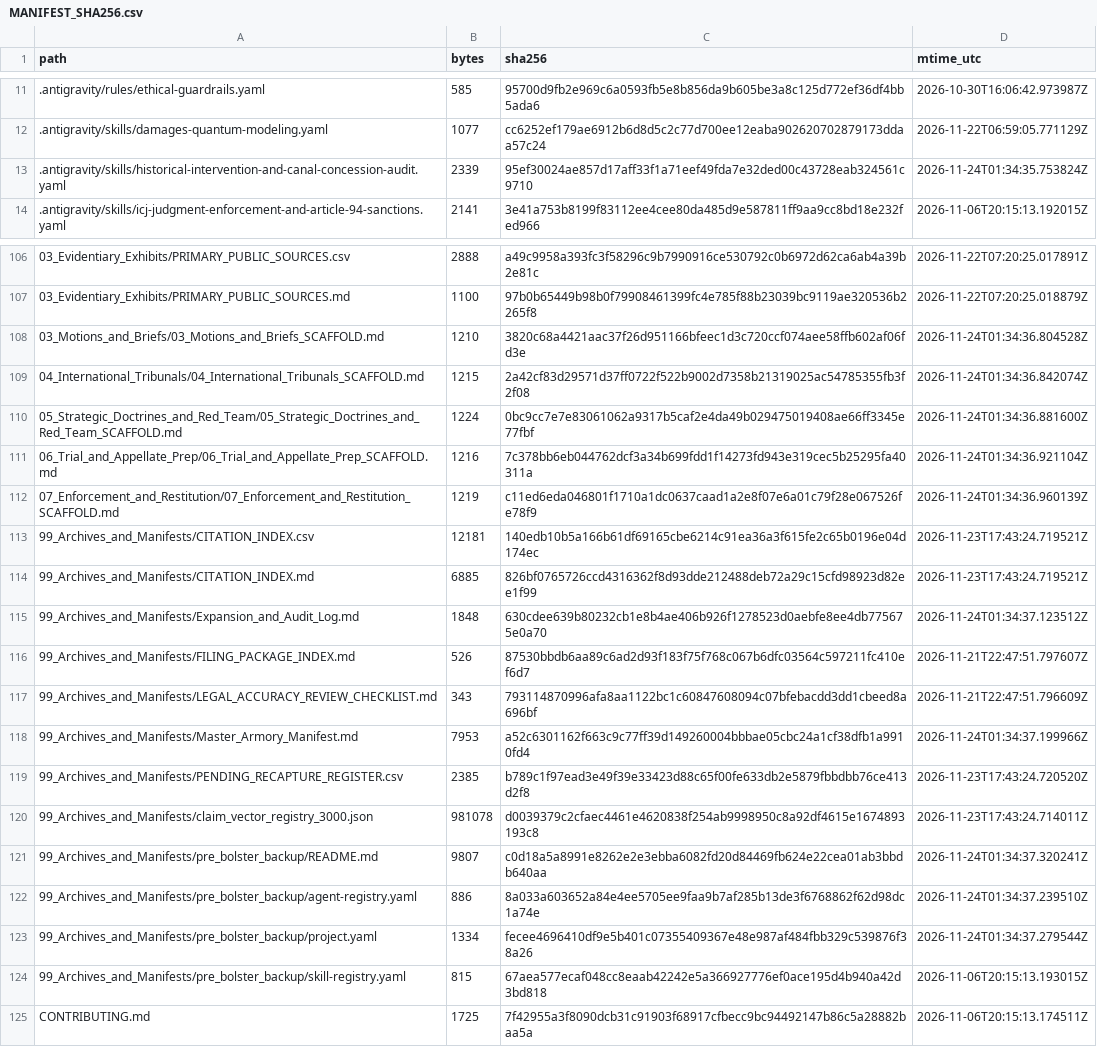
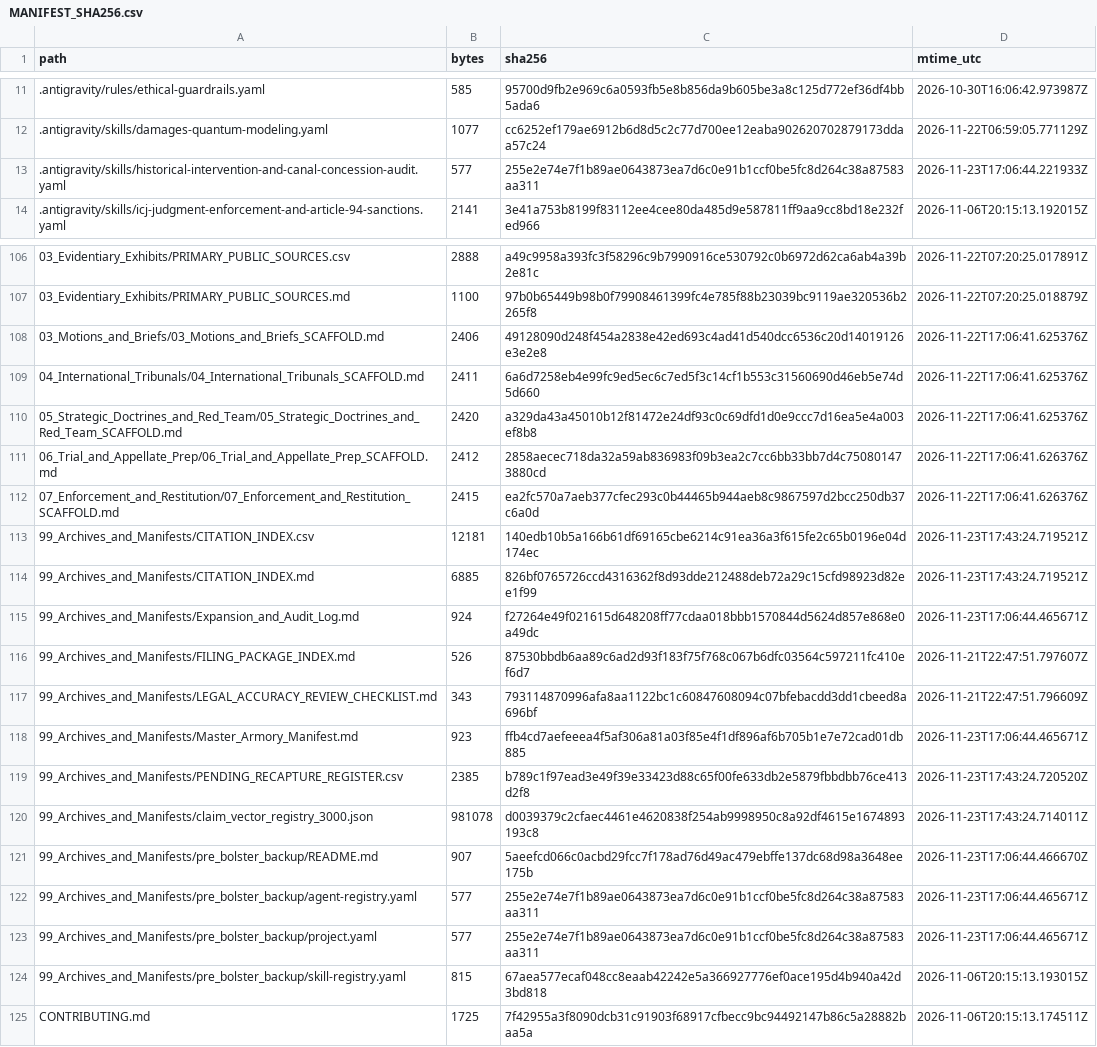
Before and after one commit to GlobalRestitutionAlliance/turtle-island-us-mn-minnesota-chippewa-tribe-minnesota-leech-master-litigation, a CSV file: 99_Archives_and_Manifests/MANIFEST_SHA256.csv, drawn as a sheet; only a part is shown, gaps mark what is left out; the diff covers the shown part only.

```diff
--- a/99_Archives_and_Manifests/MANIFEST_SHA256.csv
+++ b/99_Archives_and_Manifests/MANIFEST_SHA256.csv
@@ -12,3 +12,3 @@ path,bytes,sha256,mtime_utc
 .antigravity/skills/damages-quantum-modeling.yaml,1077,cc6252ef179ae6912b6d8d5c2c77d700ee12eaba902620702879173ddaa57c24,2026-11-22T06:59:05.771129Z
-.antigravity/skills/historical-intervention-and-canal-concession-audit.yaml,2339,95ef30024ae857d17aff33f1a71eef49fda7e32ded00c43728eab324561c9710,2026-11-24T01:34:35.753824Z
+.antigravity/skills/historical-intervention-and-canal-concession-audit.yaml,577,255e2e74e7f1b89ae0643873ea7d6c0e91b1ccf0be5fc8d264c38a87583aa311,2026-11-23T17:06:44.221933Z
 .antigravity/skills/icj-judgment-enforcement-and-article-94-sanctions.yaml,2141,3e41a753b8199f83112ee4cee80da485d9e587811ff9aa9cc8bd18e232fed966,2026-11-06T20:15:13.192015Z
@@ -107,18 +107,18 @@ path,bytes,sha256,mtime_utc
 03_Evidentiary_Exhibits/PRIMARY_PUBLIC_SOURCES.md,1100,97b0b65449b98b0f79908461399fc4e785f88b23039bc9119ae320536b2265f8,2026-11-22T07:20:25.018879Z
-03_Motions_and_Briefs/03_Motions_and_Briefs_SCAFFOLD.md,1210,3820c68a4421aac37f26d951166bfeec1d3c720ccf074aee58ffb602af06fd3e,2026-11-24T01:34:36.804528Z
-04_International_Tribunals/04_International_Tribunals_SCAFFOLD.md,1215,2a42cf83d29571d37ff0722f522b9002d7358b21319025ac54785355fb3f2f08,2026-11-24T01:34:36.842074Z
-05_Strategic_Doctrines_and_Red_Team/05_Strategic_Doctrines_and_Red_Team_SCAFFOLD.md,1224,0bc9cc7e7e83061062a9317b5caf2e4da49b029475019408ae66ff3345e77fbf,2026-11-24T01:34:36.881600Z
-06_Trial_and_Appellate_Prep/06_Trial_and_Appellate_Prep_SCAFFOLD.md,1216,7c378bb6eb044762dcf3a34b699fdd1f14273fd943e319cec5b25295fa40311a,2026-11-24T01:34:36.921104Z
-07_Enforcement_and_Restitution/07_Enforcement_and_Restitution_SCAFFOLD.md,1219,c11ed6eda046801f1710a1dc0637caad1a2e8f07e6a01c79f28e067526fe78f9,2026-11-24T01:34:36.960139Z
+03_Motions_and_Briefs/03_Motions_and_Briefs_SCAFFOLD.md,2406,49128090d248f454a2838e42ed693c4ad41d540dcc6536c20d14019126e3e2e8,2026-11-22T17:06:41.625376Z
+04_International_Tribunals/04_International_Tribunals_SCAFFOLD.md,2411,6a6d7258eb4e99fc9ed5ec6c7ed5f3c14cf1b553c31560690d46eb5e74d5d660,2026-11-22T17:06:41.625376Z
+05_Strategic_Doctrines_and_Red_Team/05_Strategic_Doctrines_and_Red_Team_SCAFFOLD.md,2420,a329da43a45010b12f81472e24df93c0c69dfd1d0e9ccc7d16ea5e4a003ef8b8,2026-11-22T17:06:41.625376Z
+06_Trial_and_Appellate_Prep/06_Trial_and_Appellate_Prep_SCAFFOLD.md,2412,2858aecec718da32a59ab836983f09b3ea2c7cc6bb33bb7d4c750801473880cd,2026-11-22T17:06:41.626376Z
+07_Enforcement_and_Restitution/07_Enforcement_and_Restitution_SCAFFOLD.md,2415,ea2fc570a7aeb377cfec293c0b44465b944aeb8c9867597d2bcc250db37c6a0d,2026-11-22T17:06:41.626376Z
 99_Archives_and_Manifests/CITATION_INDEX.csv,12181,140edb10b5a166b61df69165cbe6214c91ea36a3f615fe2c65b0196e04d174ec,2026-11-23T17:43:24.719521Z
 99_Archives_and_Manifests/CITATION_INDEX.md,6885,826bf0765726ccd4316362f8d93dde212488deb72a29c15cfd98923d82ee1f99,2026-11-23T17:43:24.719521Z
-99_Archives_and_Manifests/Expansion_and_Audit_Log.md,1848,630cdee639b80232cb1e8b4ae406b926f1278523d0aebfe8ee4db775675e0a70,2026-11-24T01:34:37.123512Z
+99_Archives_and_Manifests/Expansion_and_Audit_Log.md,924,f27264e49f021615d648208ff77cdaa018bbb1570844d5624d857e868e0a49dc,2026-11-23T17:06:44.465671Z
 99_Archives_and_Manifests/FILING_PACKAGE_INDEX.md,526,87530bbdb6aa89c6ad2d93f183f75f768c067b6dfc03564c597211fc410ef6d7,2026-11-21T22:47:51.797607Z
 99_Archives_and_Manifests/LEGAL_ACCURACY_REVIEW_CHECKLIST.md,343,793114870996afa8aa1122bc1c60847608094c07bfebacdd3dd1cbeed8a696bf,2026-11-21T22:47:51.796609Z
-99_Archives_and_Manifests/Master_Armory_Manifest.md,7953,a52c6301162f663c9c77ff39d149260004bbbae05cbc24a1cf38dfb1a9910fd4,2026-11-24T01:34:37.199966Z
+99_Archives_and_Manifests/Master_Armory_Manifest.md,923,ffb4cd7aefeeea4f5af306a81a03f85e4f1df896af6b705b1e7e72cad01db885,2026-11-23T17:06:44.465671Z
 99_Archives_and_Manifests/PENDING_RECAPTURE_REGISTER.csv,2385,b789c1f97ead3e49f39e33423d88c65f00fe633db2e5879fbbdbb76ce413d2f8,2026-11-23T17:43:24.720520Z
 99_Archives_and_Manifests/claim_vector_registry_3000.json,981078,d0039379c2cfaec4461e4620838f254ab9998950c8a92df4615e1674893193c8,2026-11-23T17:43:24.714011Z
-99_Archives_and_Manifests/pre_bolster_backup/README.md,9807,c0d18a5a8991e8262e2e3ebba6082fd20d84469fb624e22cea01ab3bbdb640aa,2026-11-24T01:34:37.320241Z
-99_Archives_and_Manifests/pre_bolster_backup/agent-registry.yaml,886,8a033a603652a84e4ee5705ee9faa9b7af285b13de3f6768862f62d98dc1a74e,2026-11-24T01:34:37.239510Z
-99_Archives_and_Manifests/pre_bolster_backup/project.yaml,1334,fecee4696410df9e5b401c07355409367e48e987af484fbb329c539876f38a26,2026-11-24T01:34:37.279544Z
+99_Archives_and_Manifests/pre_bolster_backup/README.md,907,5aeefcd066c0acbd29fcc7f178ad76d49ac479ebffe137dc68d98a3648ee175b,2026-11-23T17:06:44.466670Z
+99_Archives_and_Manifests/pre_bolster_backup/agent-registry.yaml,577,255e2e74e7f1b89ae0643873ea7d6c0e91b1ccf0be5fc8d264c38a87583aa311,2026-11-23T17:06:44.465671Z
+99_Archives_and_Manifests/pre_bolster_backup/project.yaml,577,255e2e74e7f1b89ae0643873ea7d6c0e91b1ccf0be5fc8d264c38a87583aa311,2026-11-23T17:06:44.465671Z
 99_Archives_and_Manifests/pre_bolster_backup/skill-registry.yaml,815,67aea577ecaf048cc8eaab42242e5a366927776ef0ace195d4b940a42d3bd818,2026-11-06T20:15:13.193015Z
```
Also changed, not shown: 77 edited cells elsewhere in this file, 37 other files.
